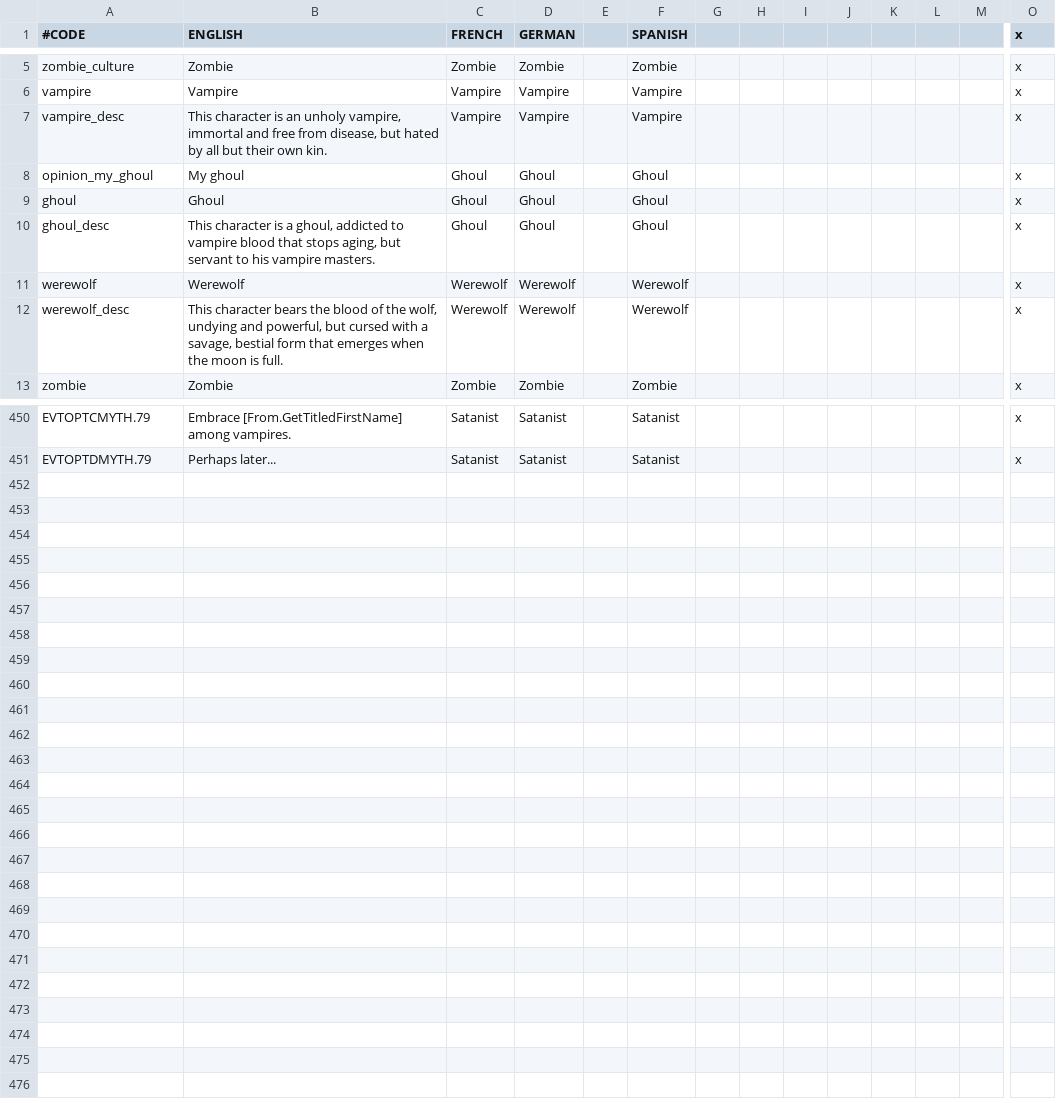
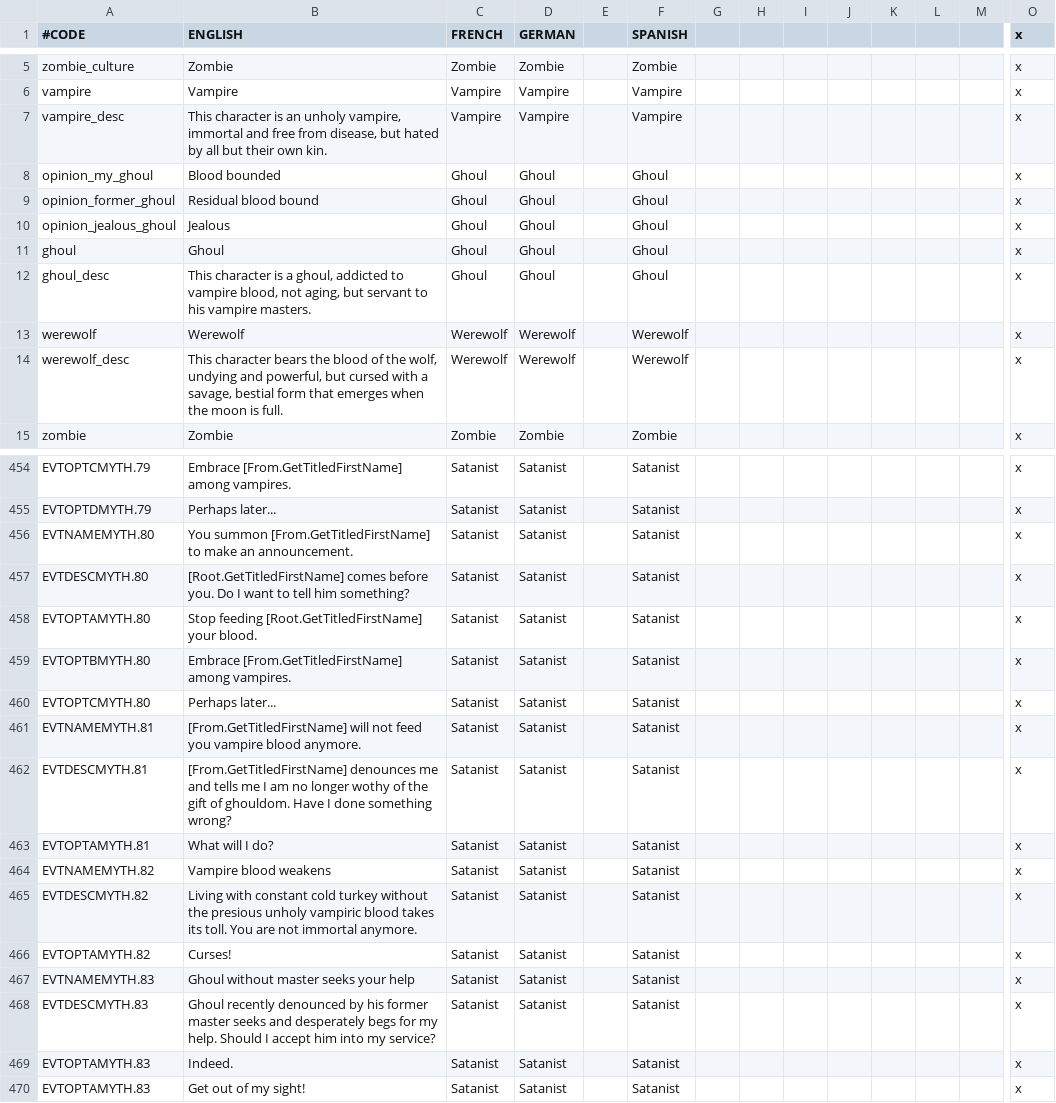
Before and after one commit to irigi/MythosMOD, a CSV file: Mythos/localisation/mythos.csv, drawn as a sheet; only a part is shown, gaps mark what is left out; addresses are those after the commit; rows hold the shown columns only; the diff covers the shown part only; the diff names each change by its address in the sheet, - before the commit and + after, or states it on an @@ line.

Commit message:
+ minor changes in traits + ghoul management system (untested) + ghouls can be denounced, without master, they lose ghouldom eventually      (TODO: flavour with possible sanity and health loss, possibility of becoming zealous) + ghouls without master desperately seek for new one      (TODO: decrease probability it will be their former master)

```diff
--- a/Mythos/localisation/mythos.csv
+++ b/Mythos/localisation/mythos.csv
-B8 (ENGLISH): My ghoul
+B8 (ENGLISH): Blood bounded
+row 9: opinion_former_ghoul | Residual blood bound | Ghoul | Ghoul |  | Ghoul |  |  |  |  |  |  |  | x
+row 10: opinion_jealous_ghoul | Jealous | Ghoul | Ghoul |  | Ghoul |  |  |  |  |  |  |  | x
-B12 (ENGLISH): …to vampire blood that stops aging, but…
+B12 (ENGLISH): …to vampire blood, not aging, but…
+row 456: EVTNAMEMYTH.80 | You summon [From.GetTitledFirstName] to make an announcement. | Satanist | Satanist |  | Satanist |  |  |  |  |  |  |  | x
+row 457: EVTDESCMYTH.80 | [Root.GetTitledFirstName] comes before you. Do I want to tell him something? | Satanist | Satanist |  | Satanist |  |  |  |  |  |  |  | x
+row 458: EVTOPTAMYTH.80 | Stop feeding [Root.GetTitledFirstName] your blood. | Satanist | Satanist |  | Satanist |  |  |  |  |  |  |  | x
+row 459: EVTOPTBMYTH.80 | Embrace [From.GetTitledFirstName] among vampires. | Satanist | Satanist |  | Satanist |  |  |  |  |  |  |  | x
+row 460: EVTOPTCMYTH.80 | Perhaps later... | Satanist | Satanist |  | Satanist |  |  |  |  |  |  |  | x
+row 461: EVTNAMEMYTH.81 | [From.GetTitledFirstName] will not feed you vampire blood anymore. | Satanist | Satanist |  | Satanist |  |  |  |  |  |  |  | x
+row 462: EVTDESCMYTH.81 | [From.GetTitledFirstName] denounces me and tells me I am no longer wothy of the gift of ghouldom. Have I done something wrong? | Satanist | Satanist |  | Satanist |  |  |  |  |  |  |  | x
+row 463: EVTOPTAMYTH.81 | What will I do? | Satanist | Satanist |  | Satanist |  |  |  |  |  |  |  | x
+row 464: EVTNAMEMYTH.82 | Vampire blood weakens | Satanist | Satanist |  | Satanist |  |  |  |  |  |  |  | x
+row 465: EVTDESCMYTH.82 | Living with constant cold turkey without the presious unholy vampiric blood takes its toll. You are not immortal anymore. | Satanist | Satanist |  | Satanist |  |  |  |  |  |  |  | x
+row 466: EVTOPTAMYTH.82 | Curses! | Satanist | Satanist |  | Satanist |  |  |  |  |  |  |  | x
+row 467: EVTNAMEMYTH.83 | Ghoul without master seeks your help | Satanist | Satanist |  | Satanist |  |  |  |  |  |  |  | x
+row 468: EVTDESCMYTH.83 | Ghoul recently denounced by his former master seeks and desperately begs for my help. Should I accept him into my service? | Satanist | Satanist |  | Satanist |  |  |  |  |  |  |  | x
+row 469: EVTOPTAMYTH.83 | Indeed. | Satanist | Satanist |  | Satanist |  |  |  |  |  |  |  | x
+row 470: EVTOPTAMYTH.83 | Get out of my sight! | Satanist | Satanist |  | Satanist |  |  |  |  |  |  |  | x
```
Also changed, not shown: 2 added rows elsewhere in this file, 4 other files.
